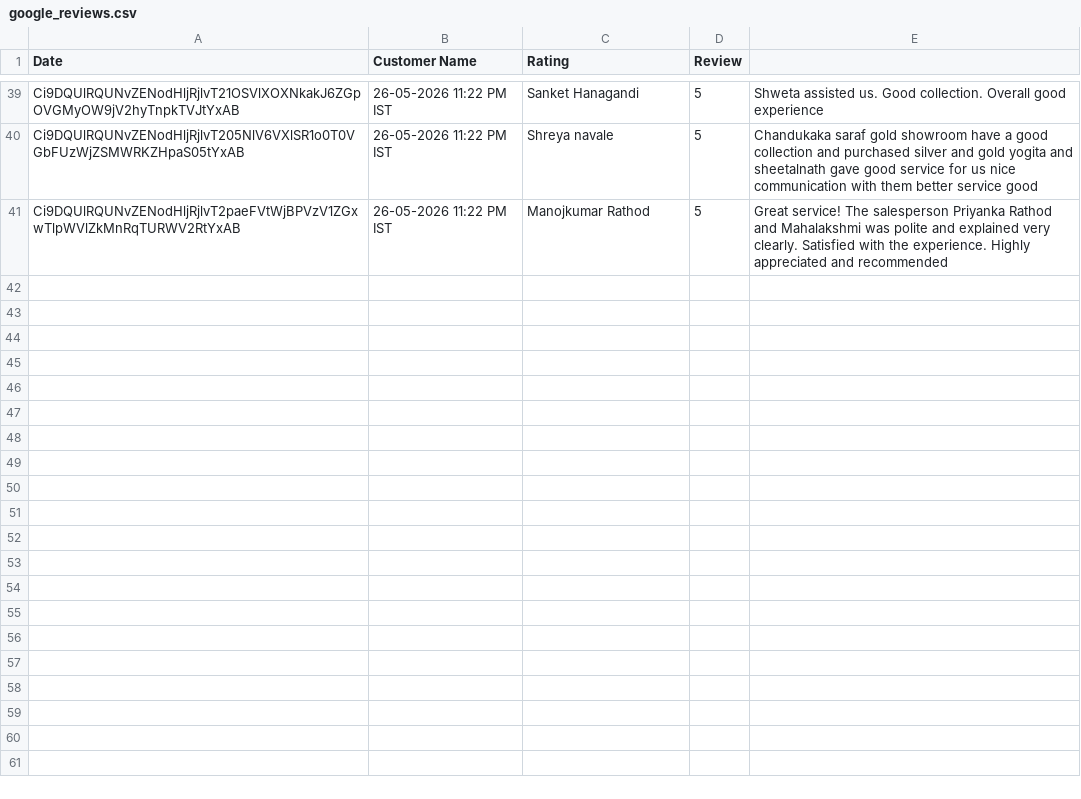
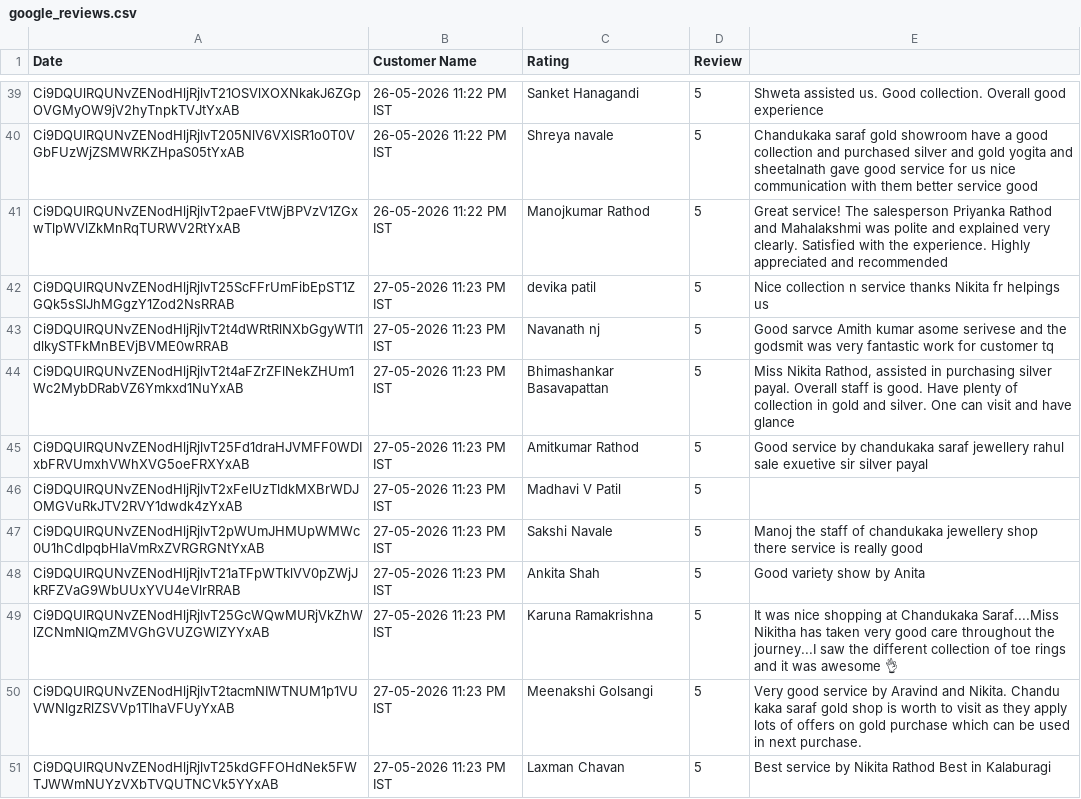
Before and after one commit to viru2cool2000/google-review-dashboard, a CSV file: google_reviews.csv, drawn as a sheet; only a part is shown, gaps mark what is left out.

```diff
--- a/google_reviews.csv
+++ b/google_reviews.csv
@@ -41 +41,11 @@ Ci9DQUlRQUNvZENodHljRjlvT205NlV6VXlSR1o0T0VGbFUzWjZSMWRKZHpaS05tYxAB,26-05-2026
 Ci9DQUlRQUNvZENodHljRjlvT2paeFVtWjBPVzV1ZGxwTlpWVlZkMnRqTURWV2RtYxAB,26-05-2026 11:22 PM IST,Manojkumar Rathod,5,Great service! The salesperson Priyanka Rathod and Mahalakshmi was polite and explained very clearly. Satisfied with the experience. Highly appreciated and recommended
+Ci9DQUlRQUNvZENodHljRjlvT25ScFFrUmFibEpST1ZGQk5sSlJhMGgzY1Zod2NsRRAB,27-05-2026 11:23 PM IST,devika patil,5,Nice collection n service thanks Nikita fr helpings us
+Ci9DQUlRQUNvZENodHljRjlvT2t4dWRtRlNXbGgyWTI1dlkySTFkMnBEVjBVME0wRRAB,27-05-2026 11:23 PM IST,Navanath nj,5,Good sarvce Amith kumar asome serivese and the godsmit was very fantastic work for customer tq
+Ci9DQUlRQUNvZENodHljRjlvT2t4aFZrZFlNekZHUm1Wc2MybDRabVZ6Ymkxd1NuYxAB,27-05-2026 11:23 PM IST,Bhimashankar Basavapattan,5,"Miss Nikita Rathod, assisted in purchasing silver payal.  Overall staff is good. Have plenty of collection in gold and silver. One can visit and have glance"
+Ci9DQUlRQUNvZENodHljRjlvT25Fd1draHJVMFF0WDIxbFRVUmxhVWhXVG5oeFRXYxAB,27-05-2026 11:23 PM IST,Amitkumar Rathod,5,Good service by chandukaka saraf jewellery rahul  sale exuetive sir silver payal
+Ci9DQUlRQUNvZENodHljRjlvT2xFelUzTldkMXBrWDJOMGVuRkJTV2RVY1dwdk4zYxAB,27-05-2026 11:23 PM IST,Madhavi V Patil,5,
+Ci9DQUlRQUNvZENodHljRjlvT2pWUmJHMUpWMWc0U1hCdlpqbHlaVmRxZVRGRGNtYxAB,27-05-2026 11:23 PM IST,Sakshi Navale,5,Manoj the staff of chandukaka jewellery shop there service is really good
+Ci9DQUlRQUNvZENodHljRjlvT21aTFpWTklVV0pZWjJkRFZVaG9WbUUxYVU4eVlrRRAB,27-05-2026 11:23 PM IST,Ankita Shah,5,Good variety show by Anita
+Ci9DQUlRQUNvZENodHljRjlvT25GcWQwMURjVkZhWlZCNmNIQmZMVGhGVUZGWlZYYxAB,27-05-2026 11:23 PM IST,Karuna Ramakrishna,5,It was nice shopping at Chandukaka Saraf....Miss Nikitha has taken very good care throughout the journey...I saw the different collection of toe rings and it was awesome 👌
+Ci9DQUlRQUNvZENodHljRjlvT2tacmNIWTNUM1p1VUVWNlgzRlZSVVp1TlhaVFUyYxAB,27-05-2026 11:23 PM IST,Meenakshi Golsangi,5,Very good service by Aravind and Nikita. Chandu kaka saraf gold shop is worth to visit as they apply lots of offers on gold purchase which can be used in next purchase.
+Ci9DQUlRQUNvZENodHljRjlvT25kdGFFOHdNek5FWTJWWmNUYzVXbTVQUTNCVk5YYxAB,27-05-2026 11:23 PM IST,Laxman Chavan,5,Best service by Nikita Rathod Best in Kalaburagi
```
